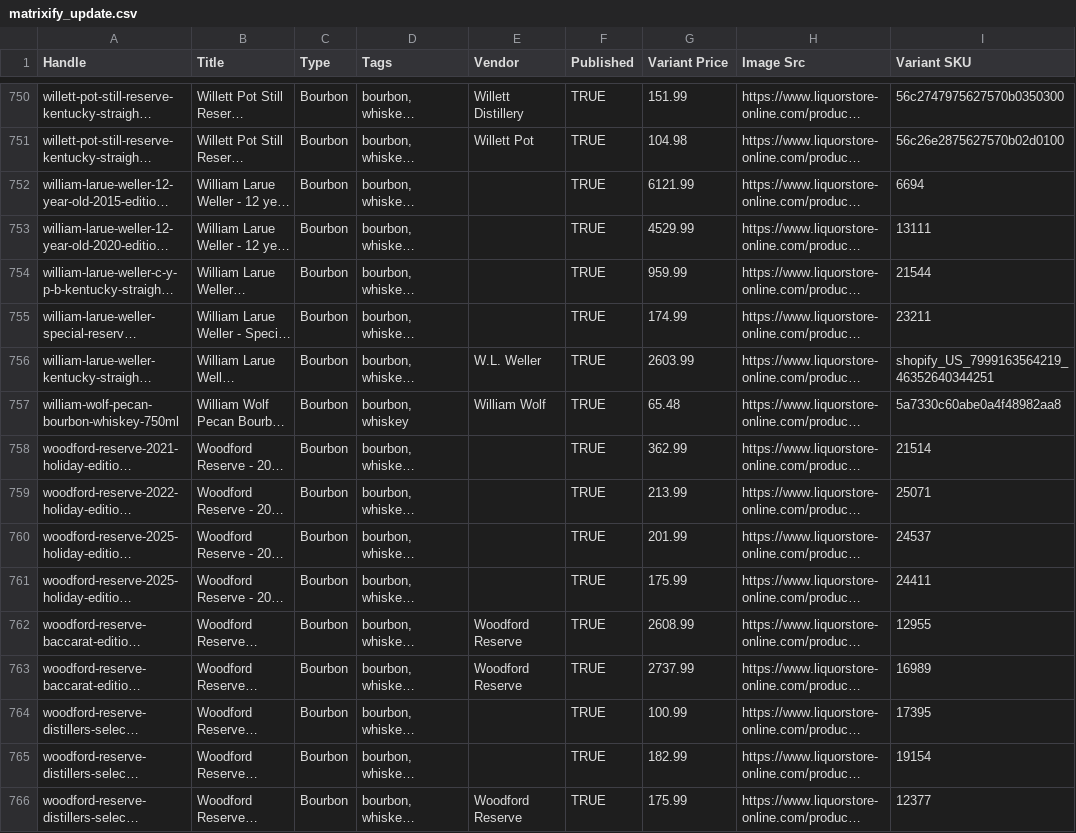
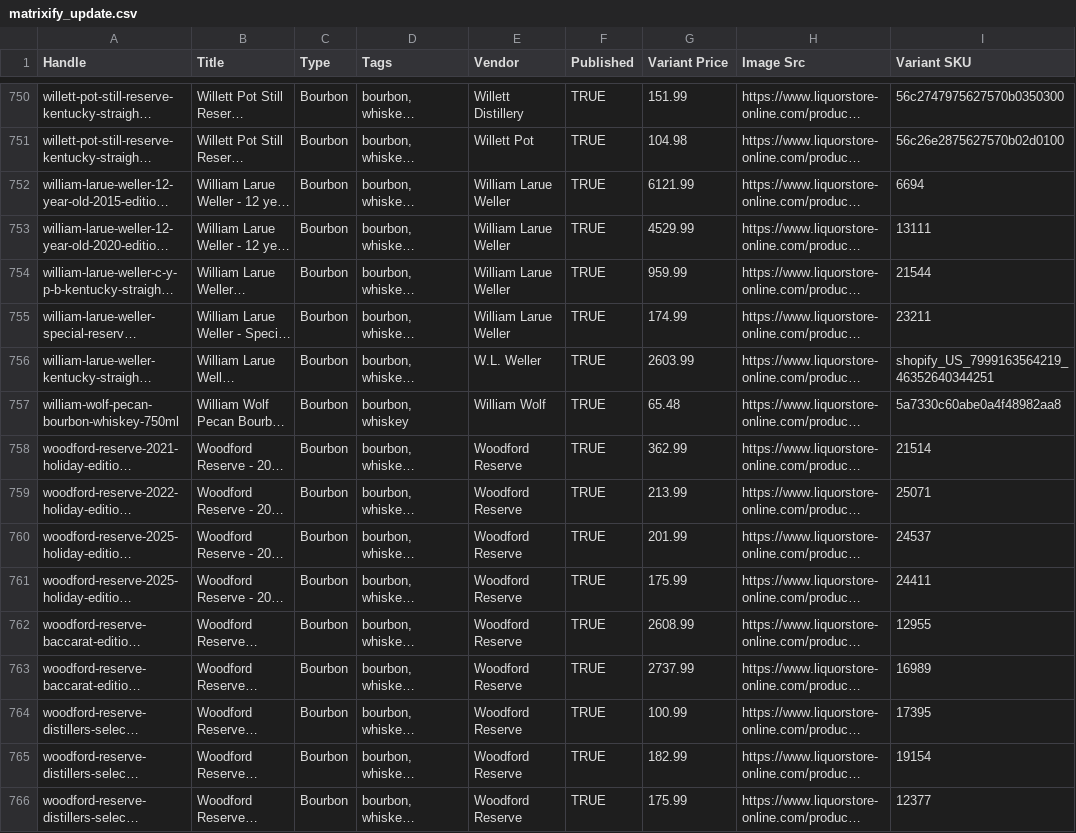
Before and after one commit to Njawnson/bourbon-shopify-sync, a CSV file: output/matrixify_update.csv, drawn as a sheet; only a part is shown, gaps mark what is left out; long unchanged cells end in …; the diff covers the shown part only; the diff names each change by its address in the sheet, - before the commit and + after, or states it on an @@ line.

```diff
--- a/output/matrixify_update.csv
+++ b/output/matrixify_update.csv
-E752:E755 (Vendor): (empty)
+E752:E755 (Vendor): William Larue Weller
-E758:E761 (Vendor): (empty)
+E758:E761 (Vendor): Woodford Reserve
-E764:E765 (Vendor): (empty)
+E764:E765 (Vendor): Woodford Reserve
```
Also changed, not shown: 184 edited cells elsewhere in this file.
